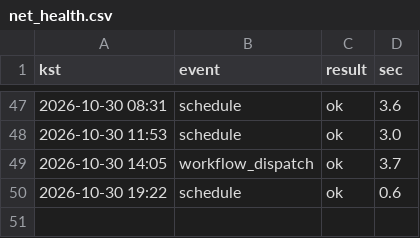
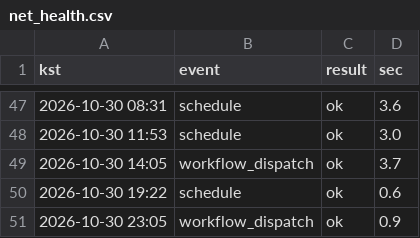
Before and after one commit to whereisjg/g2b-bid-data, a CSV file: logs/net_health.csv, drawn as a sheet; only a part is shown, gaps mark what is left out.

```diff
--- a/logs/net_health.csv
+++ b/logs/net_health.csv
@@ -50 +50,2 @@ kst,event,result,sec
 2026-10-30 19:22,schedule,ok,0.6
+2026-10-30 23:05,workflow_dispatch,ok,0.9
```
Also changed, not shown: 4 other files.
